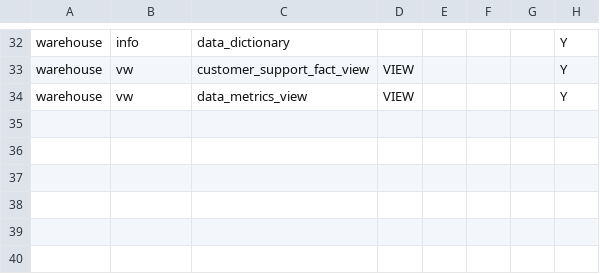
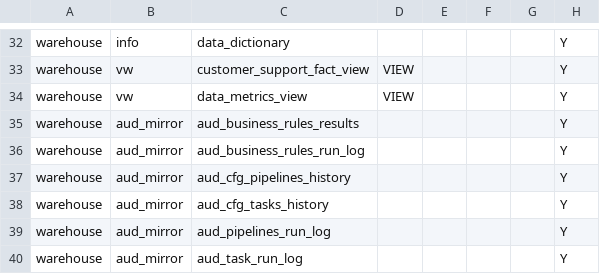
Before and after one commit to etl-craft/support-insights, a CSV file: project/config/tables.csv, drawn as a sheet; only a part is shown, gaps mark what is left out.

Commit message:
feat(config): declare the mirrored audit tables the data metrics view reads (road to 1.0.0, S8.D) (#10)

```diff
--- a/project/config/tables.csv
+++ b/project/config/tables.csv
@@ -34 +34,7 @@ warehouse,vw,customer_support_fact_view,VIEW,,,,Y
 warehouse,vw,data_metrics_view,VIEW,,,,Y
+warehouse,aud_mirror,aud_business_rules_results,,,,,Y
+warehouse,aud_mirror,aud_business_rules_run_log,,,,,Y
+warehouse,aud_mirror,aud_cfg_pipelines_history,,,,,Y
+warehouse,aud_mirror,aud_cfg_tasks_history,,,,,Y
+warehouse,aud_mirror,aud_pipelines_run_log,,,,,Y
+warehouse,aud_mirror,aud_task_run_log,,,,,Y
```
Also changed, not shown: 1 other file.
